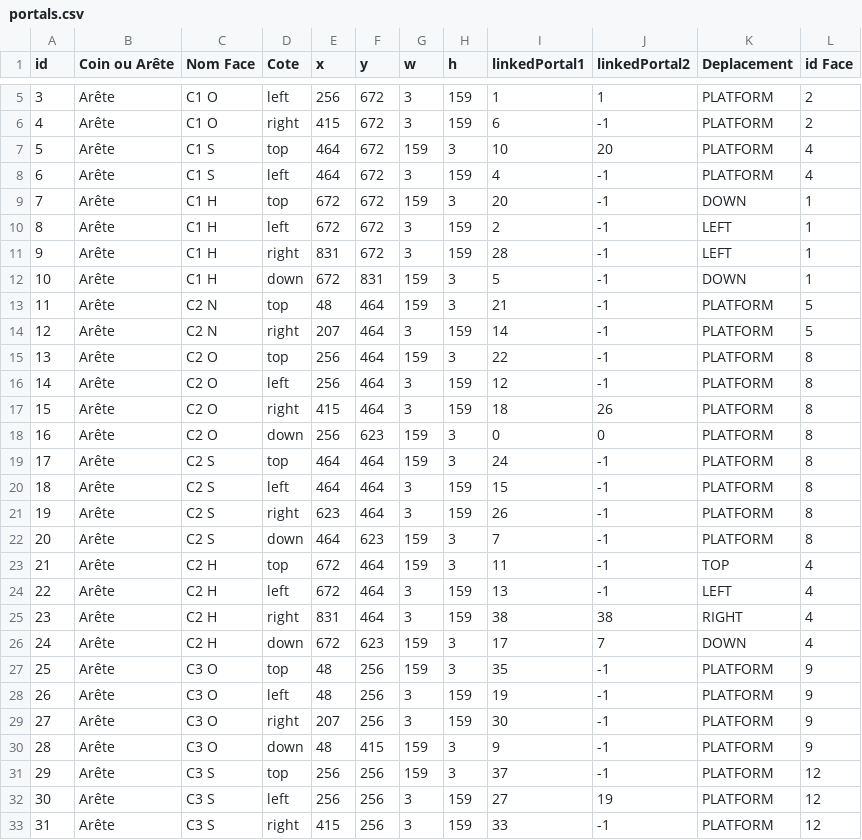
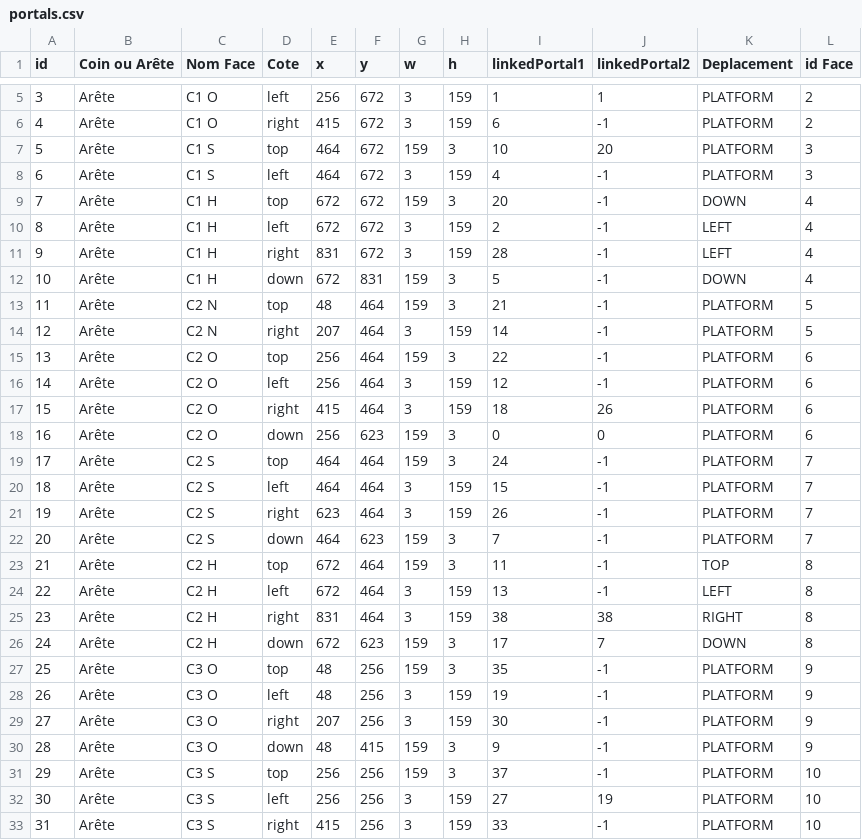
Before and after one commit to ShadowMitia/ProjetMapping, a CSV file: bin/data/portals.csv, drawn as a sheet; only a part is shown, gaps mark what is left out; the diff covers the shown part only.

```diff
--- a/bin/data/portals.csv
+++ b/bin/data/portals.csv
@@ -6,22 +6,22 @@ id,Coin ou Arête,Nom Face,Cote,x,y,w,h,linkedPortal1,linkedPortal2,Deplacement,
 4,Arête,C1 O,right,415,672,3,159,6,-1,PLATFORM,2
-5,Arête,C1 S,top,464,672,159,3,10,20,PLATFORM,4
-6,Arête,C1 S,left,464,672,3,159,4,-1,PLATFORM,4
-7,Arête,C1 H,top,672,672,159,3,20,-1,DOWN,1
-8,Arête,C1 H,left,672,672,3,159,2,-1,LEFT,1
-9,Arête,C1 H,right,831,672,3,159,28,-1,LEFT,1
-10,Arête,C1 H,down,672,831,159,3,5,-1,DOWN,1
+5,Arête,C1 S,top,464,672,159,3,10,20,PLATFORM,3
+6,Arête,C1 S,left,464,672,3,159,4,-1,PLATFORM,3
+7,Arête,C1 H,top,672,672,159,3,20,-1,DOWN,4
+8,Arête,C1 H,left,672,672,3,159,2,-1,LEFT,4
+9,Arête,C1 H,right,831,672,3,159,28,-1,LEFT,4
+10,Arête,C1 H,down,672,831,159,3,5,-1,DOWN,4
 11,Arête,C2 N,top,48,464,159,3,21,-1,PLATFORM,5
 12,Arête,C2 N,right,207,464,3,159,14,-1,PLATFORM,5
-13,Arête,C2 O,top,256,464,159,3,22,-1,PLATFORM,8
-14,Arête,C2 O,left,256,464,3,159,12,-1,PLATFORM,8
-15,Arête,C2 O,right,415,464,3,159,18,26,PLATFORM,8
-16,Arête,C2 O,down,256,623,159,3,0,0,PLATFORM,8
-17,Arête,C2 S,top,464,464,159,3,24,-1,PLATFORM,8
-18,Arête,C2 S,left,464,464,3,159,15,-1,PLATFORM,8
-19,Arête,C2 S,right,623,464,3,159,26,-1,PLATFORM,8
-20,Arête,C2 S,down,464,623,159,3,7,-1,PLATFORM,8
-21,Arête,C2 H,top,672,464,159,3,11,-1,TOP,4
-22,Arête,C2 H,left,672,464,3,159,13,-1,LEFT,4
-23,Arête,C2 H,right,831,464,3,159,38,38,RIGHT,4
-24,Arête,C2 H,down,672,623,159,3,17,7,DOWN,4
+13,Arête,C2 O,top,256,464,159,3,22,-1,PLATFORM,6
+14,Arête,C2 O,left,256,464,3,159,12,-1,PLATFORM,6
+15,Arête,C2 O,right,415,464,3,159,18,26,PLATFORM,6
+16,Arête,C2 O,down,256,623,159,3,0,0,PLATFORM,6
+17,Arête,C2 S,top,464,464,159,3,24,-1,PLATFORM,7
+18,Arête,C2 S,left,464,464,3,159,15,-1,PLATFORM,7
+19,Arête,C2 S,right,623,464,3,159,26,-1,PLATFORM,7
+20,Arête,C2 S,down,464,623,159,3,7,-1,PLATFORM,7
+21,Arête,C2 H,top,672,464,159,3,11,-1,TOP,8
+22,Arête,C2 H,left,672,464,3,159,13,-1,LEFT,8
+23,Arête,C2 H,right,831,464,3,159,38,38,RIGHT,8
+24,Arête,C2 H,down,672,623,159,3,17,7,DOWN,8
 25,Arête,C3 O,top,48,256,159,3,35,-1,PLATFORM,9
@@ -30,4 +30,4 @@ id,Coin ou Arête,Nom Face,Cote,x,y,w,h,linkedPortal1,linkedPortal2,Deplacement,
 28,Arête,C3 O,down,48,415,159,3,9,-1,PLATFORM,9
-29,Arête,C3 S,top,256,256,159,3,37,-1,PLATFORM,12
-30,Arête,C3 S,left,256,256,3,159,27,19,PLATFORM,12
-31,Arête,C3 S,right,415,256,3,159,33,-1,PLATFORM,12
+29,Arête,C3 S,top,256,256,159,3,37,-1,PLATFORM,10
+30,Arête,C3 S,left,256,256,3,159,27,19,PLATFORM,10
+31,Arête,C3 S,right,415,256,3,159,33,-1,PLATFORM,10
```
Also changed, not shown: 14 edited cells elsewhere in this file, 6 other files.
